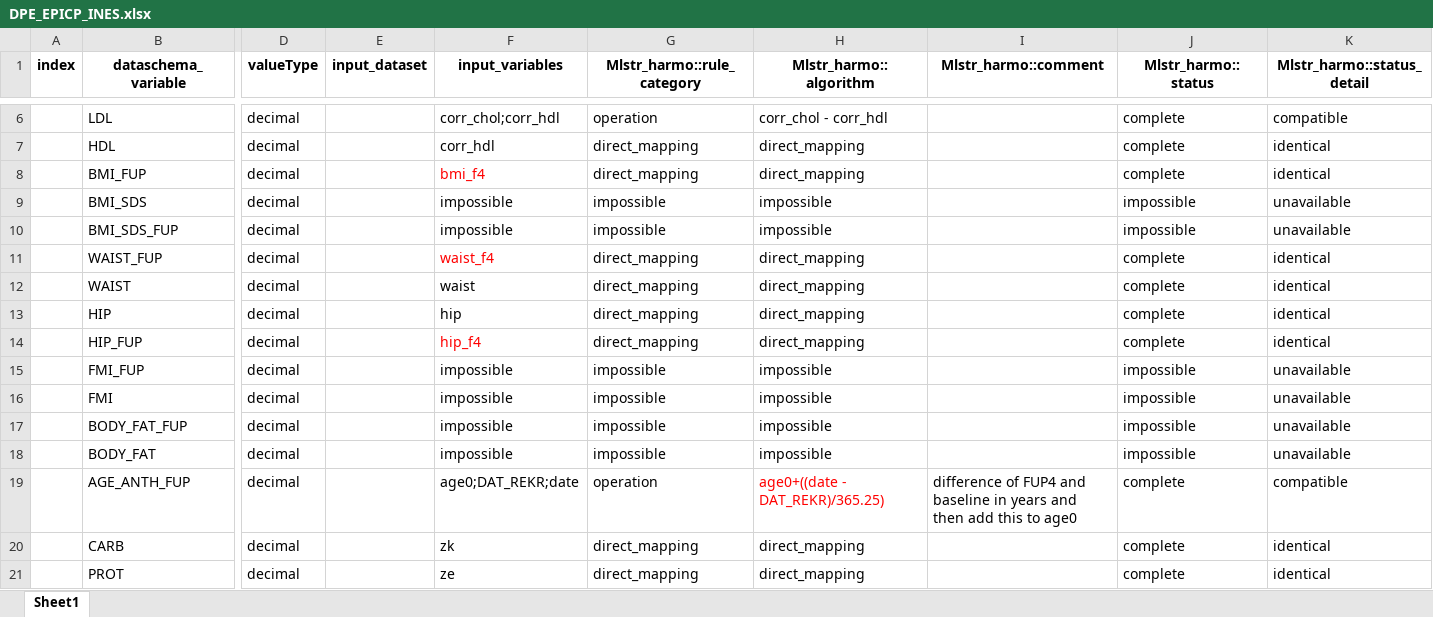
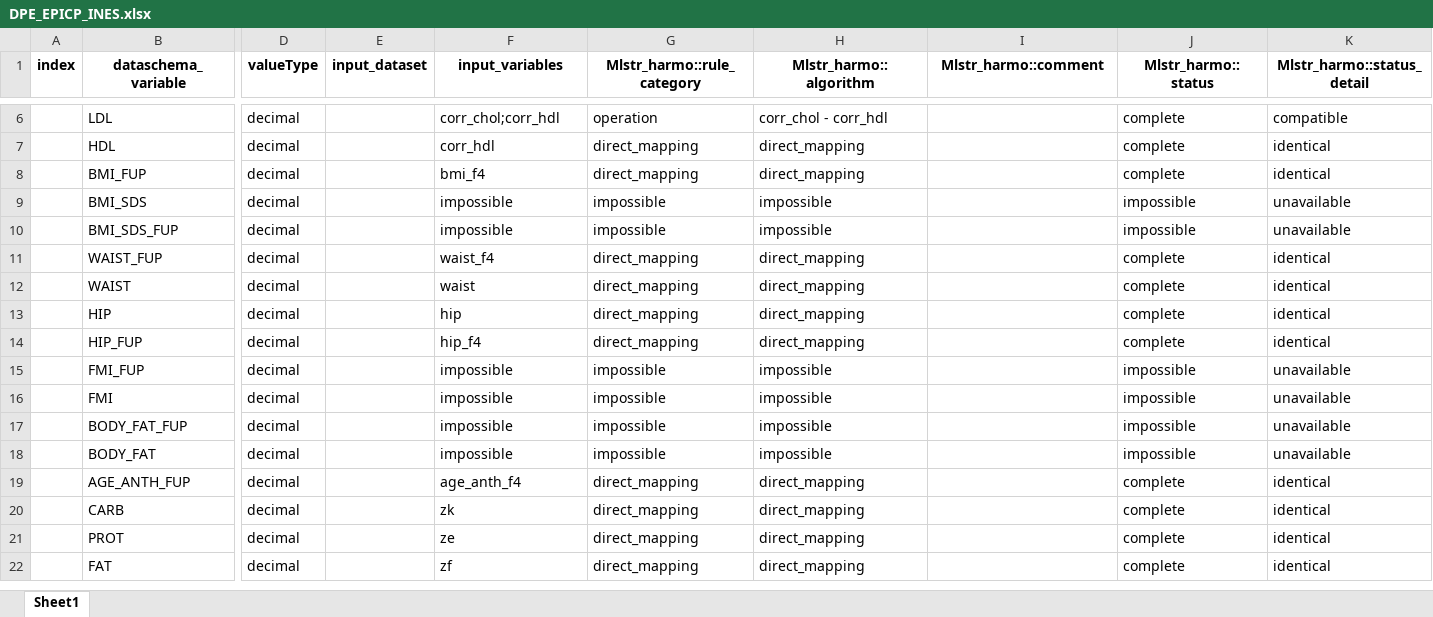
Before and after one commit to nfdi4health/use-cases-harmonisation, an Excel workbook: analyst/Ines/rmonize/data_proc_elem/DPE_EPICP_INES.xlsx, sheet Sheet1, drawn as a sheet; only a part is shown, gaps mark what is left out; the shorter side is filled out with more unchanged rows; values as stored, in another font and other column widths than the file's, no borders; the diff names each change by its address in the sheet, - before the commit and + after, or states it on an @@ line.

Commit message:
EPICP-1 changes in DPEs from Tracy and Ines

```diff
--- a/analyst/Ines/rmonize/data_proc_elem/DPE_EPICP_INES.xlsx (sheet Sheet1)
+++ b/analyst/Ines/rmonize/data_proc_elem/DPE_EPICP_INES.xlsx (sheet Sheet1)
-F8 text colour: #FF0000
+F8 text colour: black
-F11 text colour: #FF0000
+F11 text colour: black
-F14 text colour: #FF0000
+F14 text colour: black
-F19 (input_variables): age0;DAT_REKR;date
+F19 (input_variables): age_anth_f4
-G19 (Mlstr_harmo::rule_category): operation
+G19 (Mlstr_harmo::rule_category): direct_mapping
-H19 (Mlstr_harmo::algorithm): age0+((date - DAT_REKR)/365.25)
+H19 (Mlstr_harmo::algorithm): direct_mapping
-H19 text colour: #FF0000
+H19 text colour: black
-I19 (Mlstr_harmo::comment): difference of FUP4 and baseline in years and then add this to age0
+I19 (Mlstr_harmo::comment): (empty)
-K19 (Mlstr_harmo::status_detail): compatible
+K19 (Mlstr_harmo::status_detail): identical
```
Also changed, not shown: analyst/Tracy/rmonize/data_proc_elem/DPE_EPICP_TRACY.xlsx.
